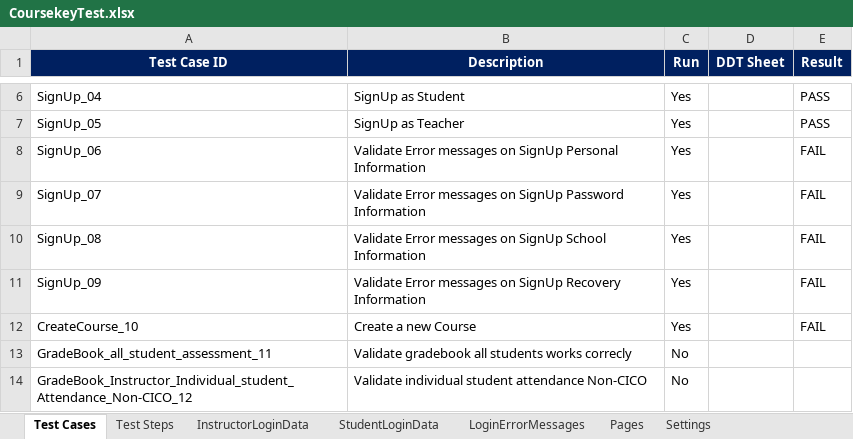
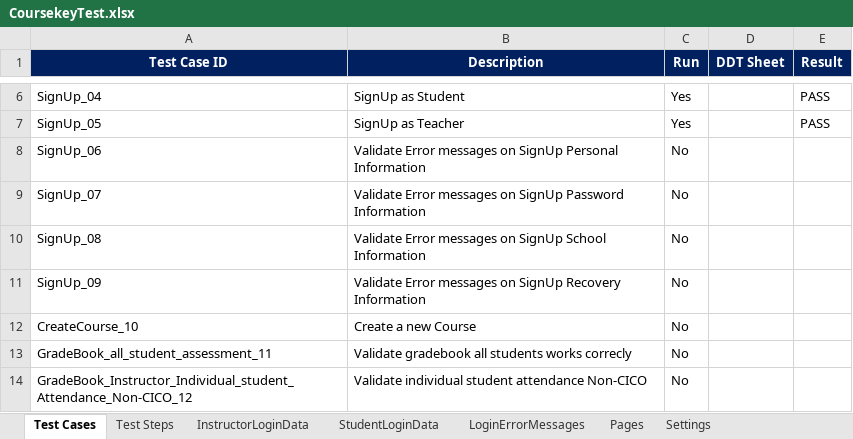
Before and after one commit to gilbertoSM/testautomation2, an Excel workbook: src/main/resources/configuration/CoursekeyTest.xlsx, sheet Test Cases, drawn as a sheet; only a part is shown, gaps mark what is left out; values as stored, in another font and other column widths than the file's, no borders; conditional formats not drawn; the diff names each change by its address in the sheet, - before the commit and + after, or states it on an @@ line.

```diff
--- a/src/main/resources/configuration/CoursekeyTest.xlsx (sheet Test Cases)
+++ b/src/main/resources/configuration/CoursekeyTest.xlsx (sheet Test Cases)
-C8:C12 (Run): Yes
+C8:C12 (Run): No
-E8:E12 (Result): FAIL
+E8:E12 (Result): (empty)
```
Also changed, not shown: charts or pictures, 2 other files.
